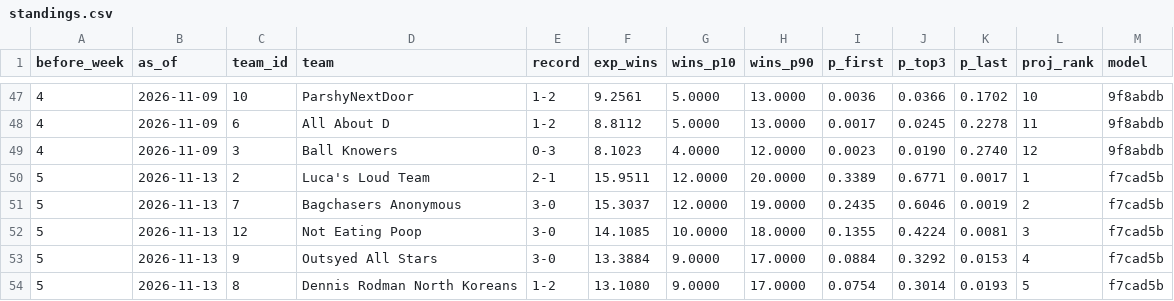
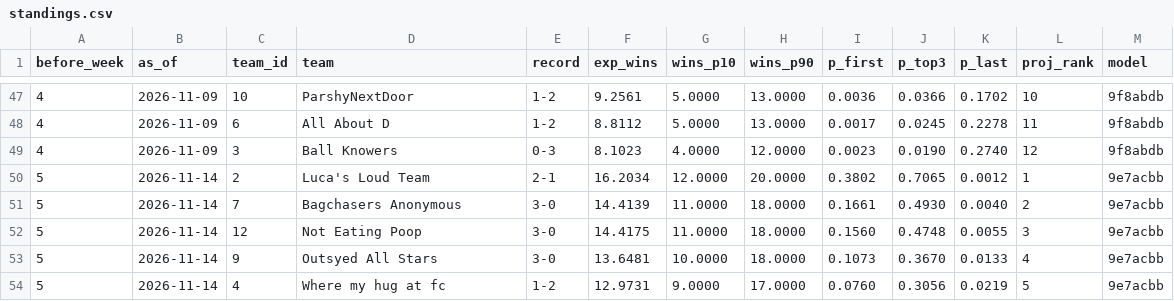
Before and after one commit to Will0Wot/Fantasy_Calculator, a CSV file: tracking/2026-27/standings.csv, drawn as a sheet; only a part is shown, gaps mark what is left out; the diff covers the shown part only.

```diff
--- a/tracking/2026-27/standings.csv
+++ b/tracking/2026-27/standings.csv
@@ -49,6 +49,6 @@ before_week,as_of,team_id,team,record,exp_wins,wins_p10,wins_p90,p_first,p_top3,
 4,2026-11-09,3,Ball Knowers,0-3,8.1023,4.0000,12.0000,0.0023,0.0190,0.2740,12,9f8abdb
-5,2026-11-13,2,Luca's Loud Team,2-1,15.9511,12.0000,20.0000,0.3389,0.6771,0.0017,1,f7cad5b
-5,2026-11-13,7,Bagchasers Anonymous,3-0,15.3037,12.0000,19.0000,0.2435,0.6046,0.0019,2,f7cad5b
-5,2026-11-13,12,Not Eating Poop,3-0,14.1085,10.0000,18.0000,0.1355,0.4224,0.0081,3,f7cad5b
-5,2026-11-13,9,Outsyed All Stars,3-0,13.3884,9.0000,17.0000,0.0884,0.3292,0.0153,4,f7cad5b
-5,2026-11-13,8,Dennis Rodman North Koreans,1-2,13.1080,9.0000,17.0000,0.0754,0.3014,0.0193,5,f7cad5b
+5,2026-11-14,2,Luca's Loud Team,2-1,16.2034,12.0000,20.0000,0.3802,0.7065,0.0012,1,9e7acbb
+5,2026-11-14,7,Bagchasers Anonymous,3-0,14.4139,11.0000,18.0000,0.1661,0.4930,0.0040,2,9e7acbb
+5,2026-11-14,12,Not Eating Poop,3-0,14.4175,11.0000,18.0000,0.1560,0.4748,0.0055,3,9e7acbb
+5,2026-11-14,9,Outsyed All Stars,3-0,13.6481,10.0000,18.0000,0.1073,0.3670,0.0133,4,9e7acbb
+5,2026-11-14,4,Where my hug at fc,1-2,12.9731,9.0000,17.0000,0.0760,0.3056,0.0219,5,9e7acbb
```
Also changed, not shown: 2 added rows, 2 removed rows and 41 edited cells elsewhere in this file, tracking/2026-27/matchups.csv, tracking/2026-27/players.csv, 6 other files.
